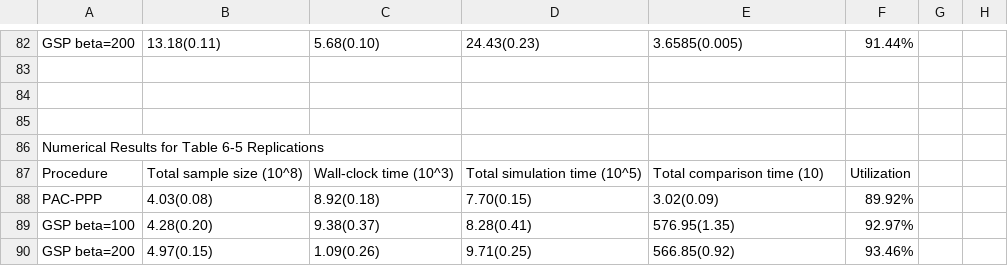
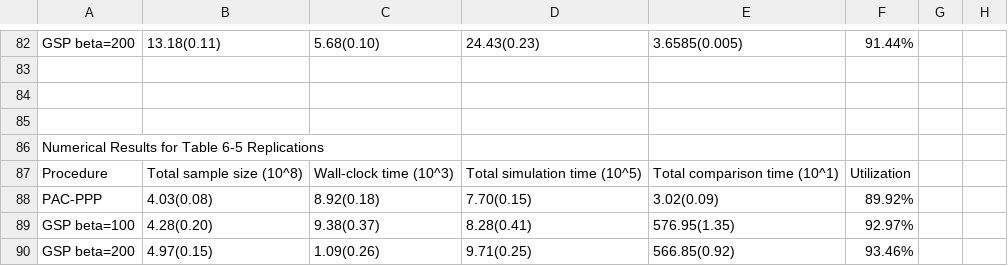
Before and after one commit to biazhong/PPP, a CSV file: Numerical Results.csv, drawn as a sheet; only a part is shown, gaps mark what is left out; the diff names each change by its address in the sheet, - before the commit and + after, or states it on an @@ line.

Commit message:
Update Numerical Results.csv

```diff
--- a/Numerical Results.csv
+++ b/Numerical Results.csv
-E87: Total comparison time (10)
+E87: Total comparison time (10^1)
```
